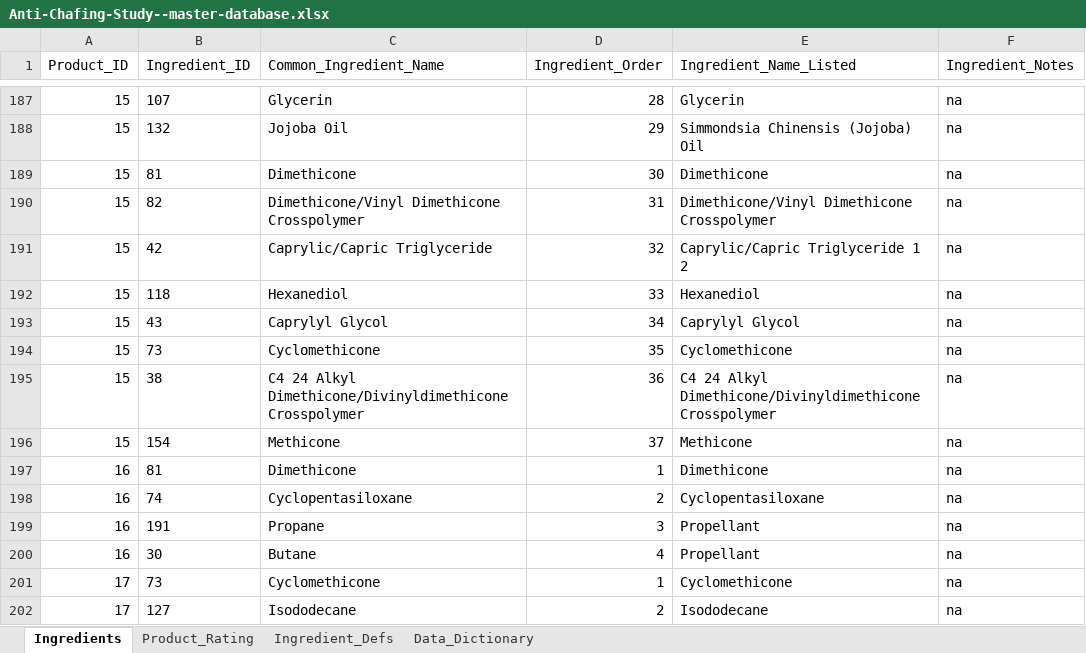
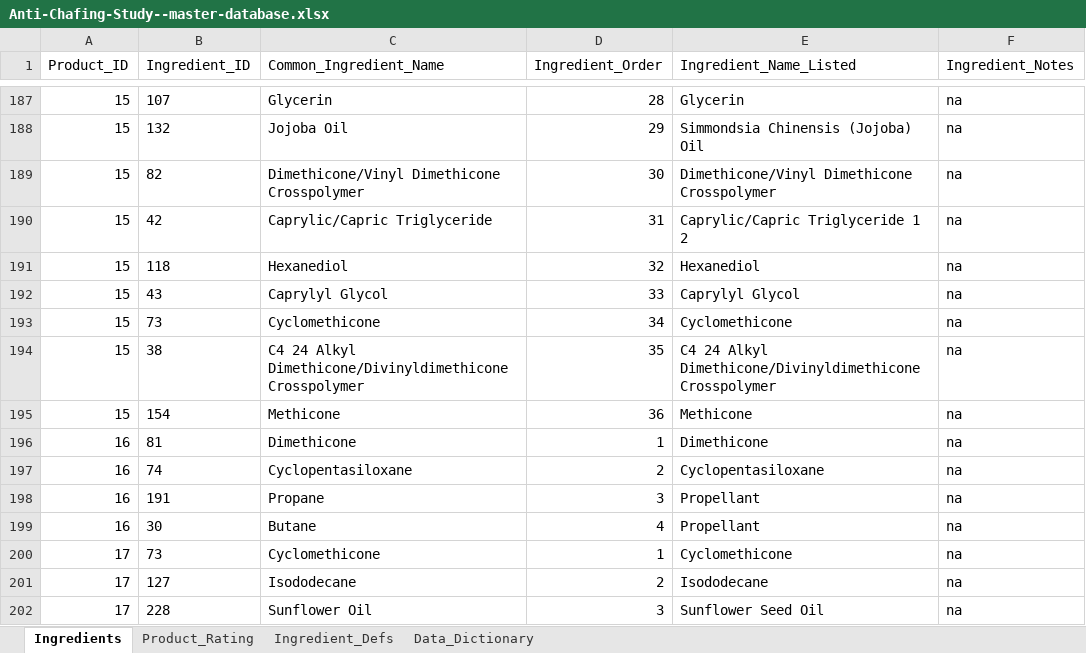
Before and after one commit to brockwebb/Sports-Anti-Chafing-Product-Analysis, an Excel workbook: data/Anti-Chafing-Study--master-database.xlsx, sheet Ingredients, drawn as a sheet; only a part is shown, gaps mark what is left out; the shorter side is filled out with more unchanged rows; values as stored, in another font and other column widths than the file's, no borders; charts and pictures not drawn; removed rows and columns are numbered as before the commit, all else as after; the diff names each change by its address in the sheet, - before the commit and + after, or states it on an @@ line.

Commit message:
removed duplicate ingredient from product #15
had dimethicone in there twice somehow…  Also saving current work in
the RMD file.

```diff
--- a/data/Anti-Chafing-Study--master-database.xlsx (sheet Ingredients)
+++ b/data/Anti-Chafing-Study--master-database.xlsx (sheet Ingredients)
-row 189: 15 | 81 | Dimethicone | 30 | Dimethicone | na
-D189 (Ingredient_Order): 31
+D189 (Ingredient_Order): 30
-D190 (Ingredient_Order): 32
+D190 (Ingredient_Order): 31
-D191 (Ingredient_Order): 33
+D191 (Ingredient_Order): 32
-D192 (Ingredient_Order): 34
+D192 (Ingredient_Order): 33
-D193 (Ingredient_Order): 35
+D193 (Ingredient_Order): 34
-D194 (Ingredient_Order): 36
+D194 (Ingredient_Order): 35
-D195 (Ingredient_Order): 37
+D195 (Ingredient_Order): 36
```
Also changed, not shown: sheet Data_Dictionary, formulas that keep their value, 2 other files.
